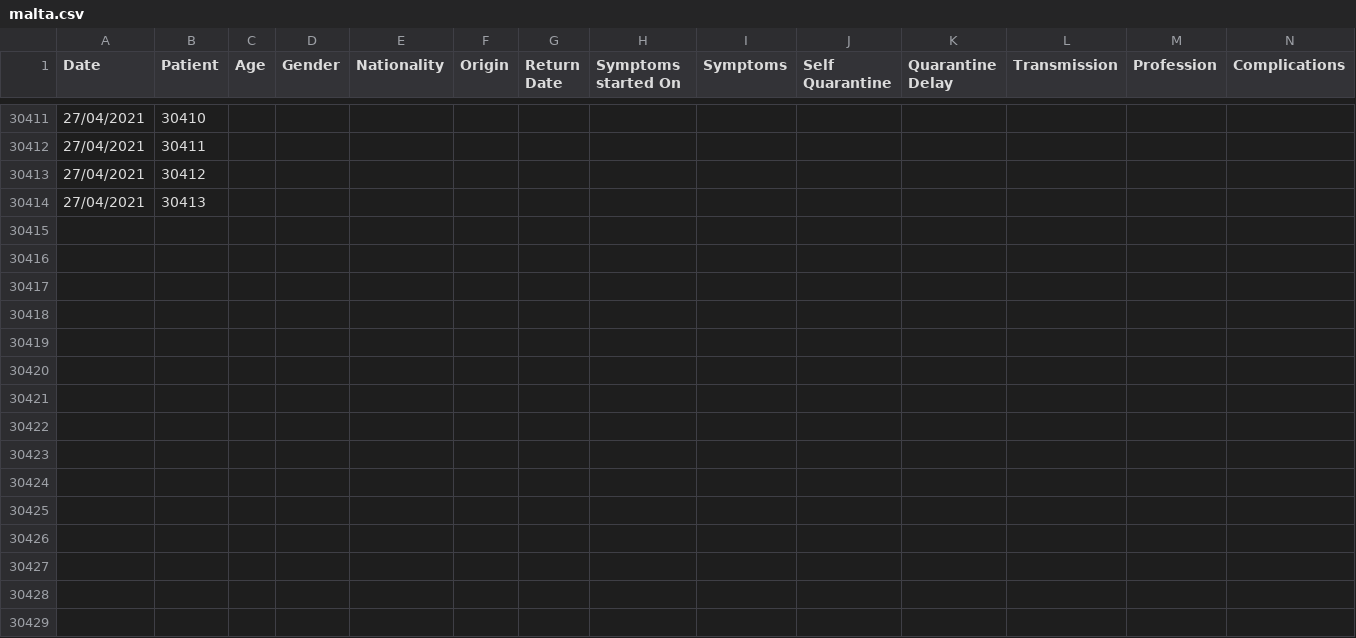
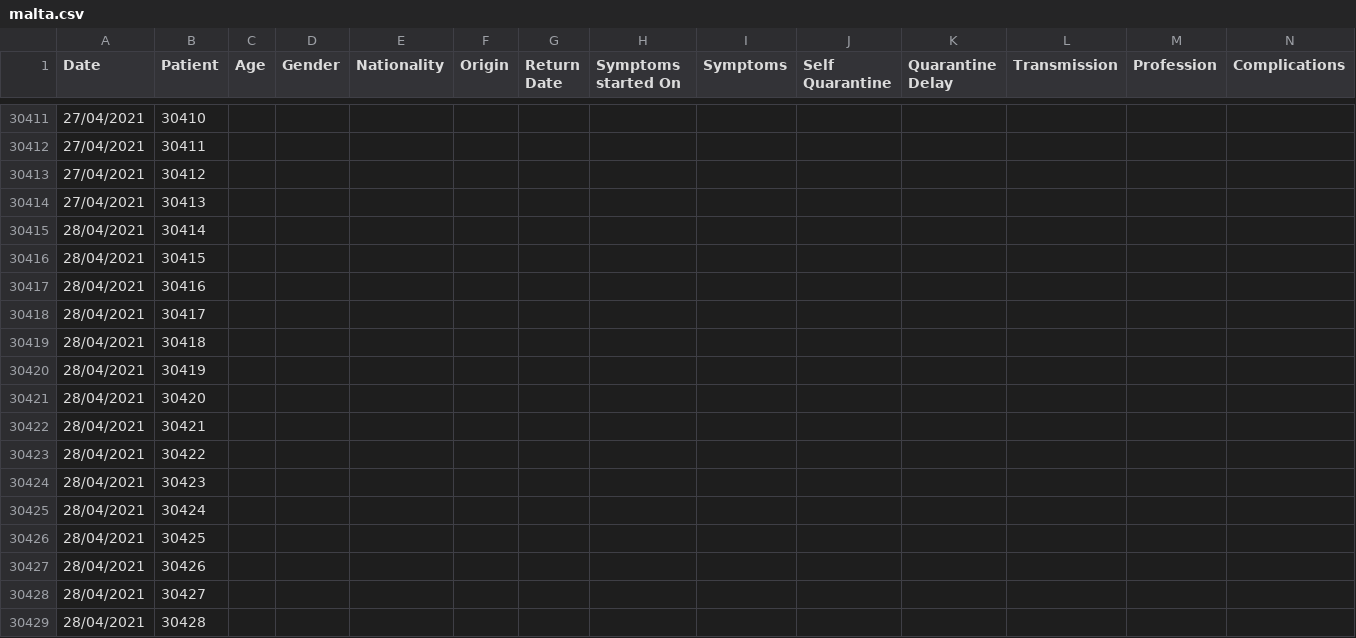
Before and after one commit to Lobeslab-Ltd/covid-19-MT, a CSV file: malta.csv, drawn as a sheet; only a part is shown, gaps mark what is left out; rows hold the shown columns only; the diff names each change by its address in the sheet, - before the commit and + after, or states it on an @@ line.

```diff
--- a/malta.csv
+++ b/malta.csv
+row 30415: 28/04/2021 | 30414
+row 30416: 28/04/2021 | 30415
+row 30417: 28/04/2021 | 30416
+row 30418: 28/04/2021 | 30417
+row 30419: 28/04/2021 | 30418
+row 30420: 28/04/2021 | 30419
+row 30421: 28/04/2021 | 30420
+row 30422: 28/04/2021 | 30421
+row 30423: 28/04/2021 | 30422
+row 30424: 28/04/2021 | 30423
+row 30425: 28/04/2021 | 30424
+row 30426: 28/04/2021 | 30425
+row 30427: 28/04/2021 | 30426
+row 30428: 28/04/2021 | 30427
+row 30429: 28/04/2021 | 30428
```
Also changed, not shown: malta_time_series.csv.
